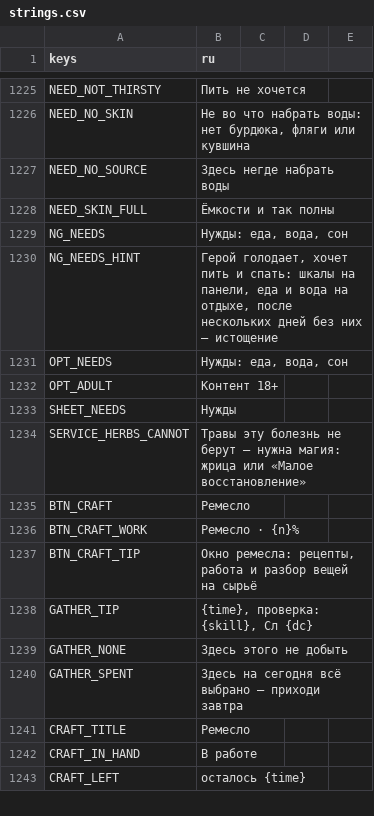
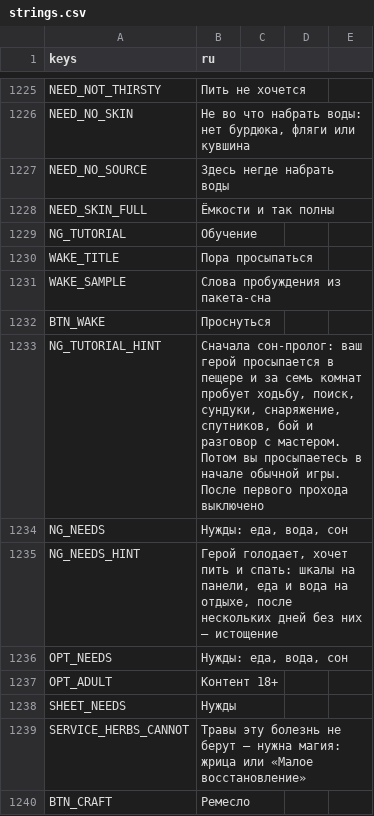
Before and after one commit to rapotekhin/dnd_llm, a CSV file: game/localization/strings.csv, drawn as a sheet; only a part is shown, gaps mark what is left out; the shorter side is filled out with more unchanged rows; the diff names each change by its address in the sheet, - before the commit and + after, or states it on an @@ line.

```diff
--- a/game/localization/strings.csv
+++ b/game/localization/strings.csv
+row 1229: NG_TUTORIAL | Обучение
+row 1230: WAKE_TITLE | Пора просыпаться
+row 1231: WAKE_SAMPLE | Слова пробуждения из пакета-сна
+row 1232: BTN_WAKE | Проснуться
+row 1233: NG_TUTORIAL_HINT | Сначала сон-пролог: ваш герой просыпается в пещере и за семь комнат пробует ходьбу, поиск, сундуки, снаряжение, спутников, бой и разговор с мастером. Потом вы просыпаетесь в начале обычной игры. После первого прохода выключено
```
Also changed, not shown: 50 other files.
